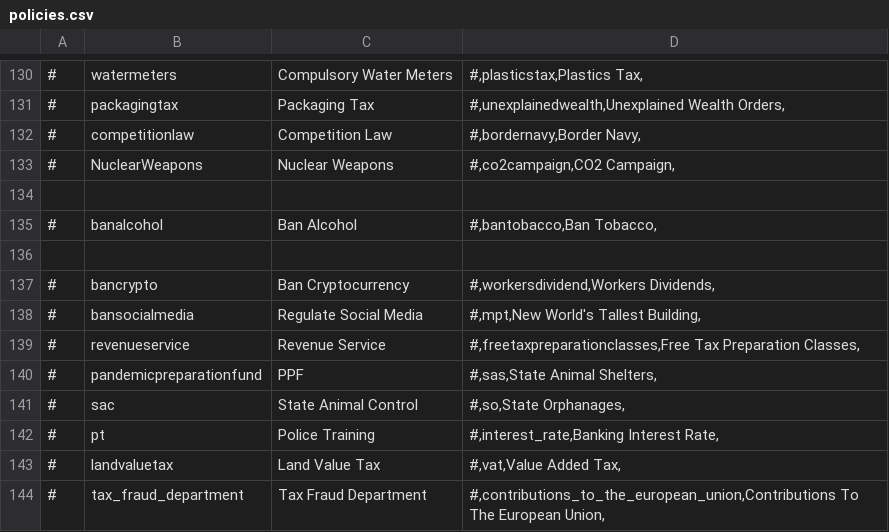
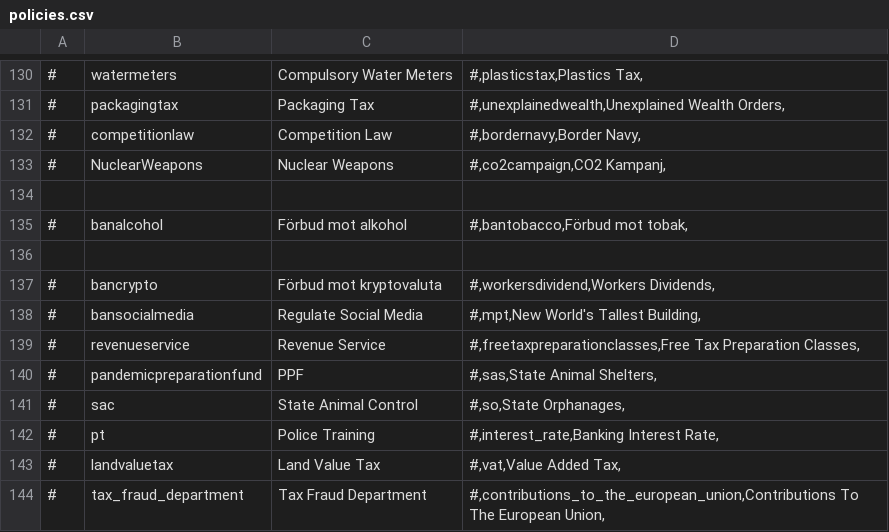
Before and after one commit to Elvispen03/D4-Overhaul-Expansion, a CSV file: translations/Swedish/policies.csv, drawn as a sheet; only a part is shown, gaps mark what is left out; the diff covers the shown part only.

```diff
--- a/translations/Swedish/policies.csv
+++ b/translations/Swedish/policies.csv
@@ -268,10 +268,10 @@
 #,bordernavy,Border Navy,"
-#,NuclearWeapons,Nuclear Weapons,"
-#,co2campaign,CO2 Campaign,"
+#,NuclearWeapons,Nuclear Weapons,"
+#,co2campaign,CO2 Kampanj,"
 ,,,
-#,banalcohol,Ban Alcohol,"
-#,bantobacco,Ban Tobacco,"
+#,banalcohol,Förbud mot alkohol,"
+#,bantobacco,Förbud mot tobak,"
 ,,,
-#,bancrypto,Ban Cryptocurrency,"
-#,workersdividend,Workers Dividends,"
+#,bancrypto,Förbud mot kryptovaluta,"
+#,workersdividend,Workers Dividends,"
 #,bansocialmedia,Regulate Social Media,"
```
Also changed, not shown: 55 edited cells elsewhere in this file.
